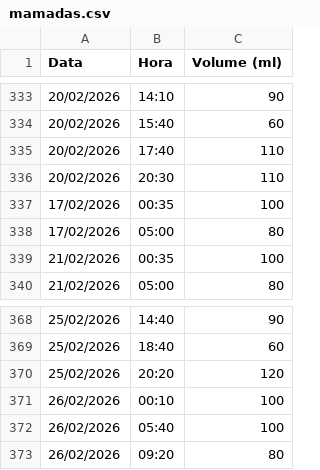
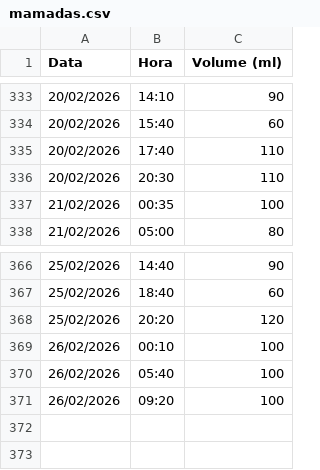
Before and after one commit to moliveirauff/Controle-de-Mamadeiras, a CSV file: data/mamadas.csv, drawn as a sheet; only a part is shown, gaps mark what is left out.

Commit message:
fix: corrigir mamada 26/02/2026 09:20 de 80ml para 100ml (sobrou 50ml)

```diff
--- a/data/mamadas.csv
+++ b/data/mamadas.csv
@@ -336,4 +336,2 @@ Data,Hora,Volume (ml)
 20/02/2026,20:30,110
-17/02/2026,00:35,100
-17/02/2026,05:00,80
 21/02/2026,00:35,100
@@ -372,2 +370,2 @@ Data,Hora,Volume (ml)
 26/02/2026,05:40,100
-26/02/2026,09:20,80
+26/02/2026,09:20,100
```
Also changed, not shown: 1 other file.
